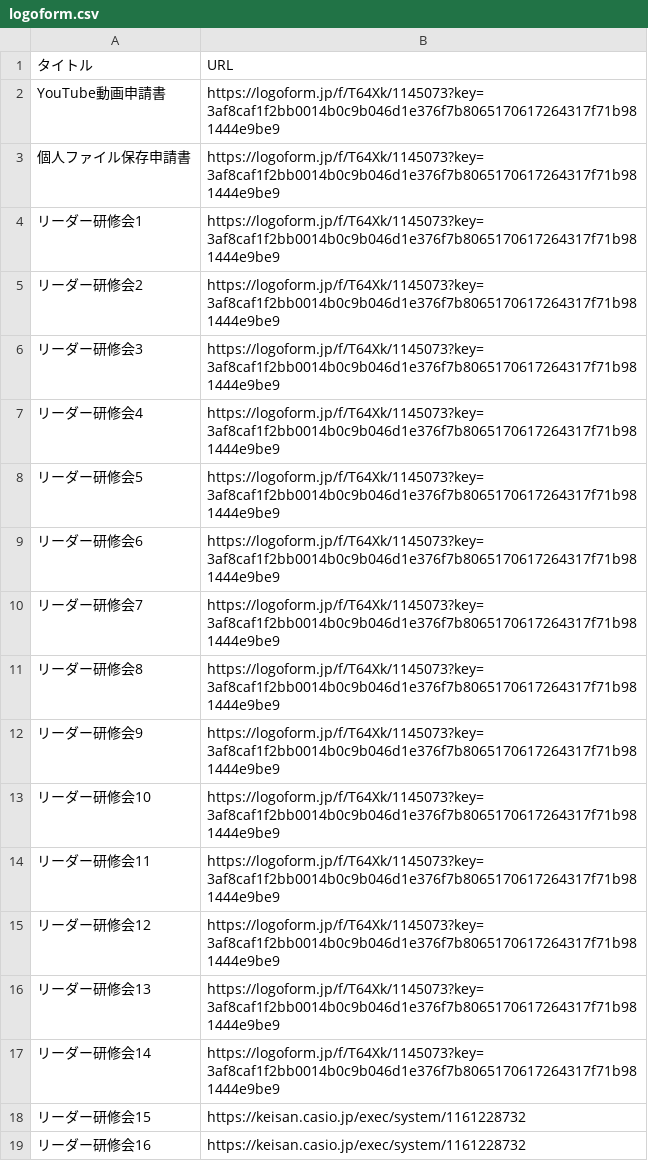
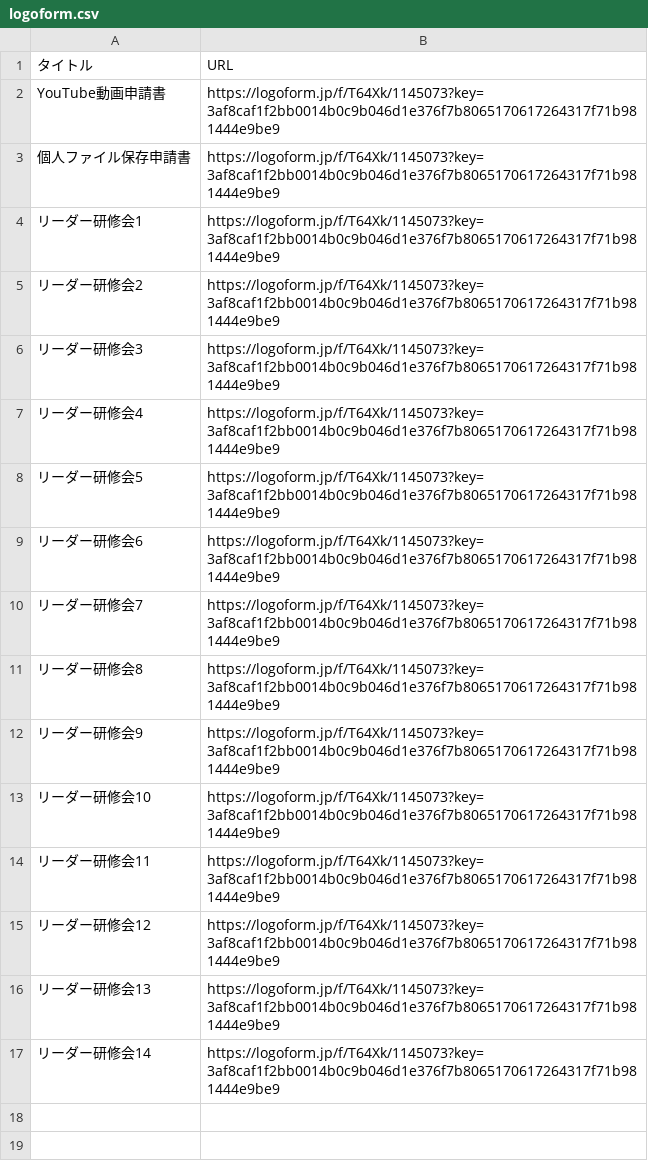
Before and after one commit to nishiura-yosuke/sin, a CSV file: logoform.csv, drawn as a sheet; the diff names each change by its address in the sheet, - before the commit and + after, or states it on an @@ line.

Commit message:
ss

```diff
--- a/logoform.csv
+++ b/logoform.csv
-row 18: リーダー研修会15 | https://keisan.casio.jp/exec/system/1161228732
-row 19: リーダー研修会16 | https://keisan.casio.jp/exec/system/1161228732
```
